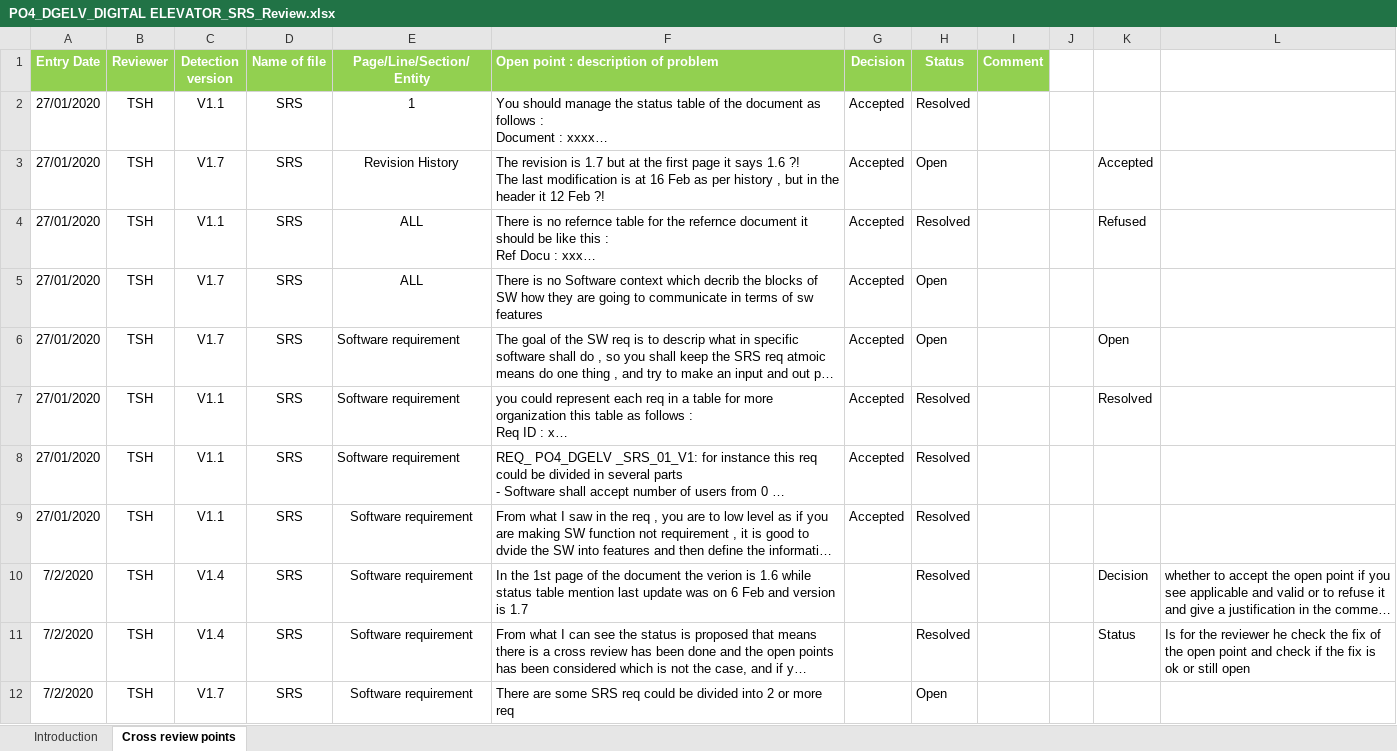
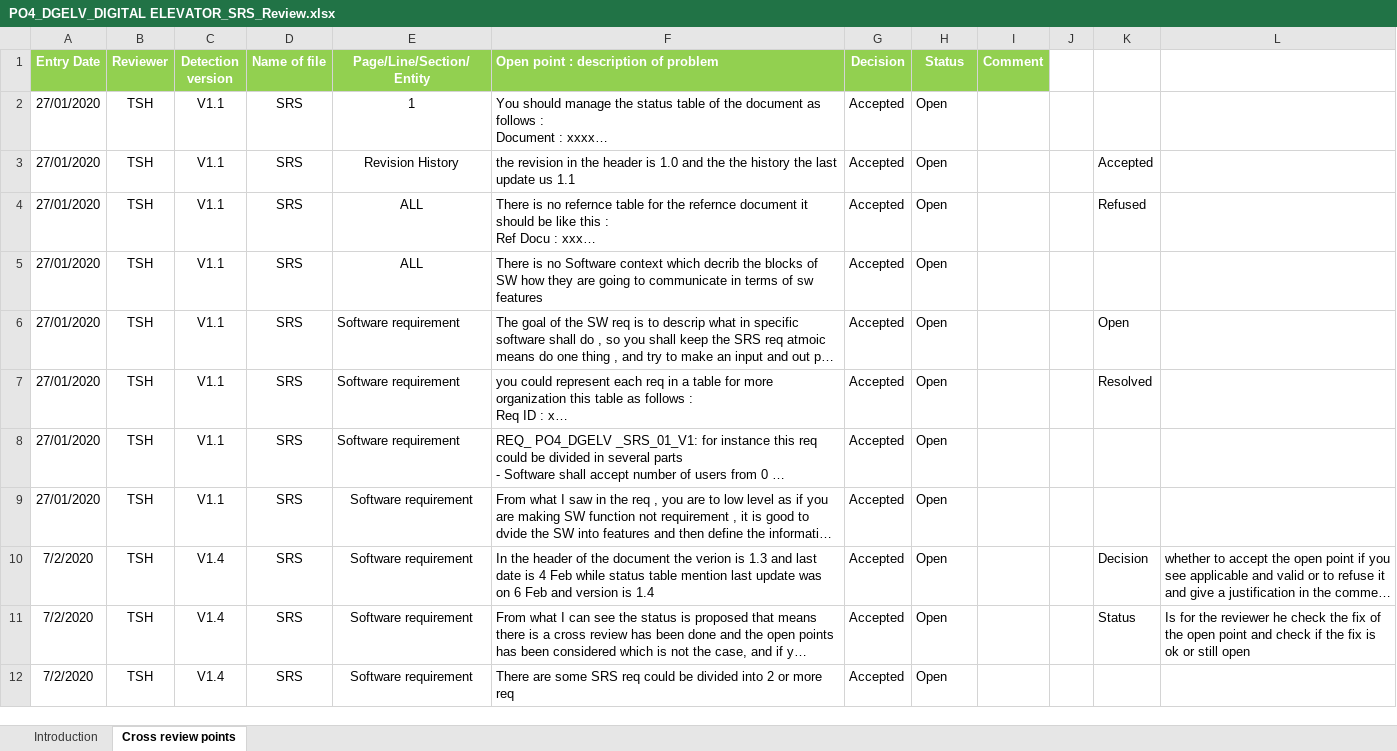
Before and after one commit to Ahmed-Zoher/Software_Engineering, an Excel workbook: Digital_Elevator_PO4_DGELV/Software Specification/SRS/PO4_DGELV_DIGITAL ELEVATOR_SRS_Review.xlsx, sheet Cross review points, drawn as a sheet; long unchanged cells end in …; values as stored, in another font and other column widths than the file's, no borders; conditional formats not drawn; ↵ is a line break in a cell; the diff names each change by its address in the sheet, - before the commit and + after, or states it on an @@ line.

Commit message:
Merge branch 'master' of https://github.com/Ahmed-Zoher/Software_Engineering
# Conflicts:
#	Digital_Elevator_PO4_DGELV/SW deliveries log/Project Plan/PO4_DGELV_Project_Plan.xlsx

Signed-off-by: Ahmed-Zoher <ahmed.o.zoher@gmail.com>

```diff
--- a/Digital_Elevator_PO4_DGELV/Software Specification/SRS/PO4_DGELV_DIGITAL ELEVATOR_SRS_Review.xlsx (sheet Cross review points)
+++ b/Digital_Elevator_PO4_DGELV/Software Specification/SRS/PO4_DGELV_DIGITAL ELEVATOR_SRS_Review.xlsx (sheet Cross review points)
-H2 (Status): Resolved
+H2 (Status): Open
-C3 (Detection version): V1.7
+C3 (Detection version): V1.1
-F3: The revision is 1.7 but at the first page it says 1.6 ?! ↵ The last modification is at 16 Feb as per history , but in the header it 12 Feb ?!
+F3: the revision in the header is 1.0 and the the history the last update us 1.1
-H4 (Status): Resolved
+H4 (Status): Open
-C5:C6 (Detection version): V1.7
+C5:C6 (Detection version): V1.1
-H7:H11 (Status): Resolved
+H7:H11 (Status): Open
-F10: In the 1st page of the document the verion is 1.6 while status table mention last update was on 6 Feb and version is 1.7
+F10: In the header of the document the verion is 1.3 and last date is 4 Feb while status table mention last update was on 6 Feb and version is 1.4
-G10:G12 (Decision): (empty)
+G10:G12 (Decision): Accepted
-C12 (Detection version): V1.7
+C12 (Detection version): V1.4
```
Also changed, not shown: sheet Introduction, Digital_Elevator_PO4_DGELV/Input documents/PO4_DGELV_DIGITAL ELEVATOR_SIQ.xlsx, 3 other files.
